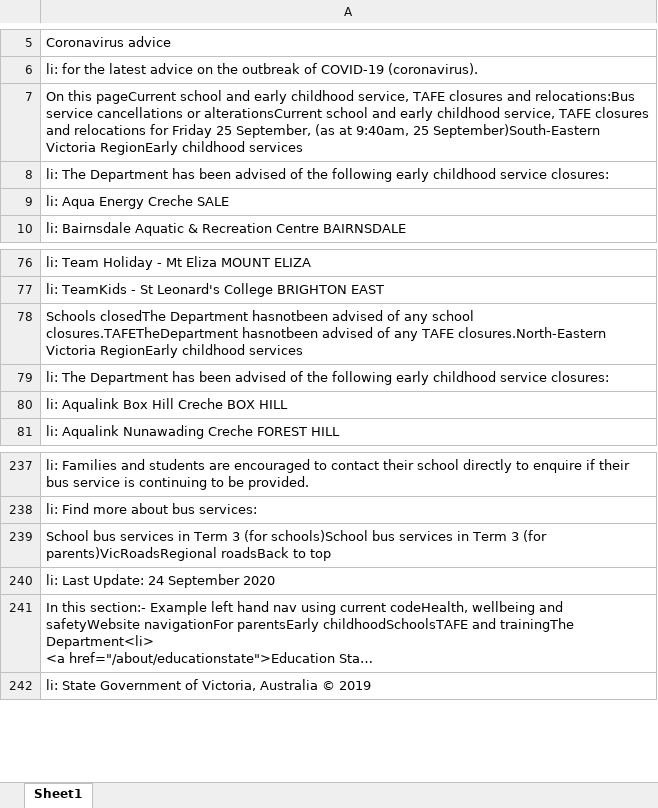
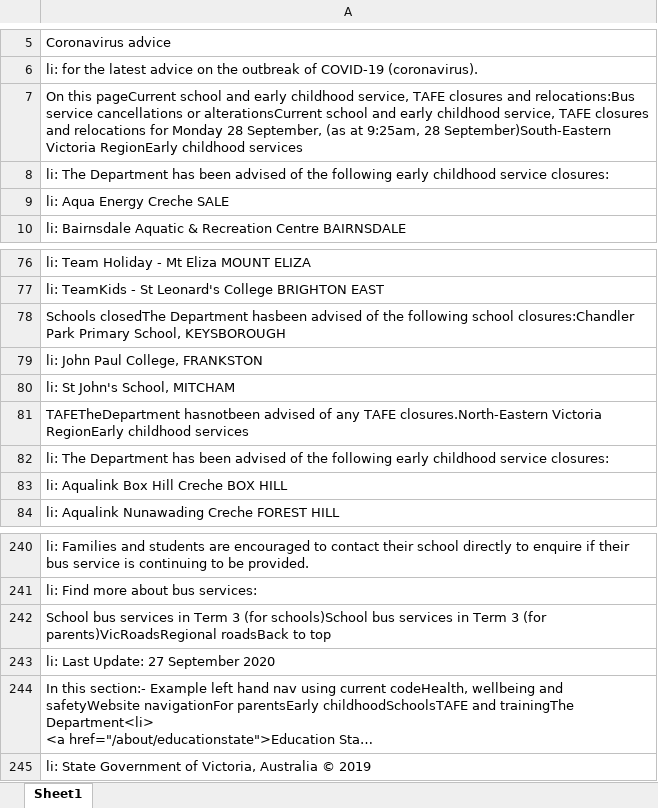
Before and after one commit to Mike-Honey/covid-19-vic-au, an Excel workbook: Dep Ed Closures.xlsx, sheet Sheet1, drawn as a sheet; only a part is shown, gaps mark what is left out; long unchanged cells end in …; values as stored, in another font and other column widths than the file's, no borders; addresses are those after the commit; the diff names each change by its address in the sheet, - before the commit and + after, or states it on an @@ line.

```diff
--- a/Dep Ed Closures.xlsx (sheet Sheet1)
+++ b/Dep Ed Closures.xlsx (sheet Sheet1)
-A7: …relocations for Friday 25 September, (as at 9:40am, 25 September)South-Eastern Victoria…
+A7: …relocations for Monday 28 September, (as at 9:25am, 28 September)South-Eastern Victoria…
-A78: …closedThe Department hasnotbeen advised of any school closures.TAFETheDepartment hasnotbeen advised of any TAFE closures.North-Eastern Victoria RegionEarly childhood services
+A78: …closedThe Department hasbeen advised of the following school closures:Chandler Park Primary School, KEYSBOROUGH
+row 79: li: John Paul College, FRANKSTON
+row 80: li: St John's School, MITCHAM
+row 81: TAFETheDepartment hasnotbeen advised of any TAFE closures.North-Eastern Victoria RegionEarly childhood services
-A243: li: Last Update: 24 September 2020
+A243: li: Last Update: 27 September 2020
```
Also changed, not shown: Coronavirus COVID-19 - VIC AU Exposure sites LGA.xlsx, Coronavirus COVID-19 - VIC AU Exposure sites.xlsx, 1 other file.
